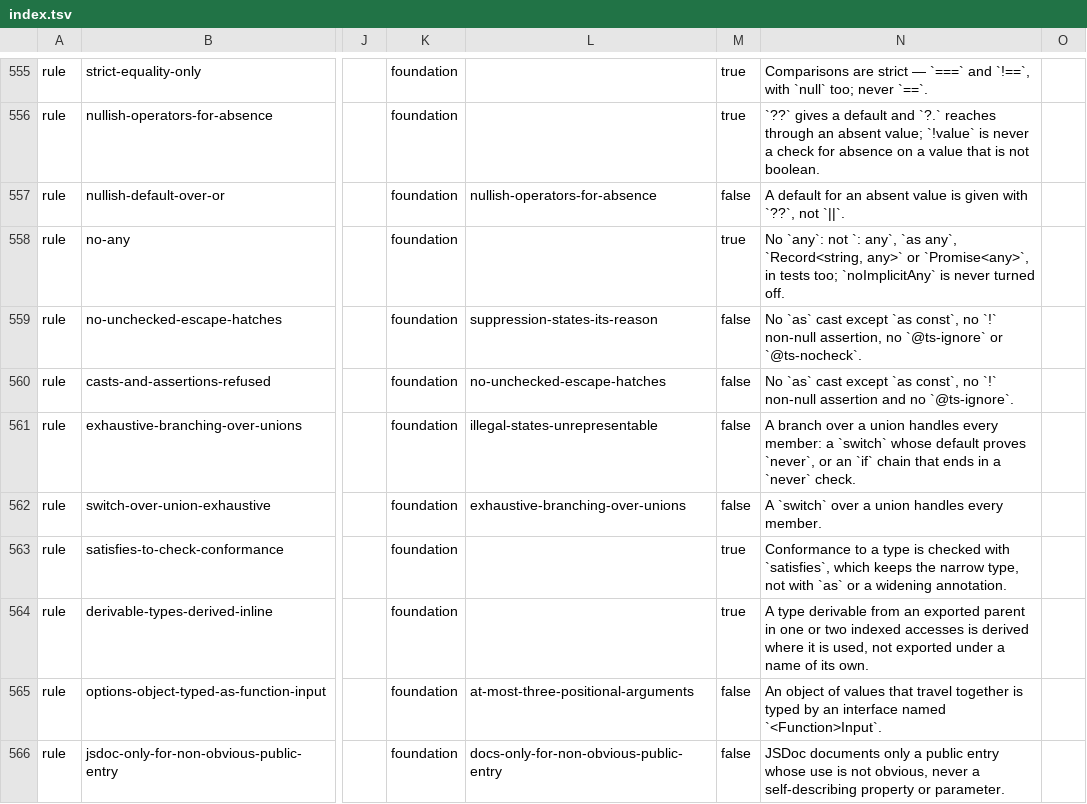
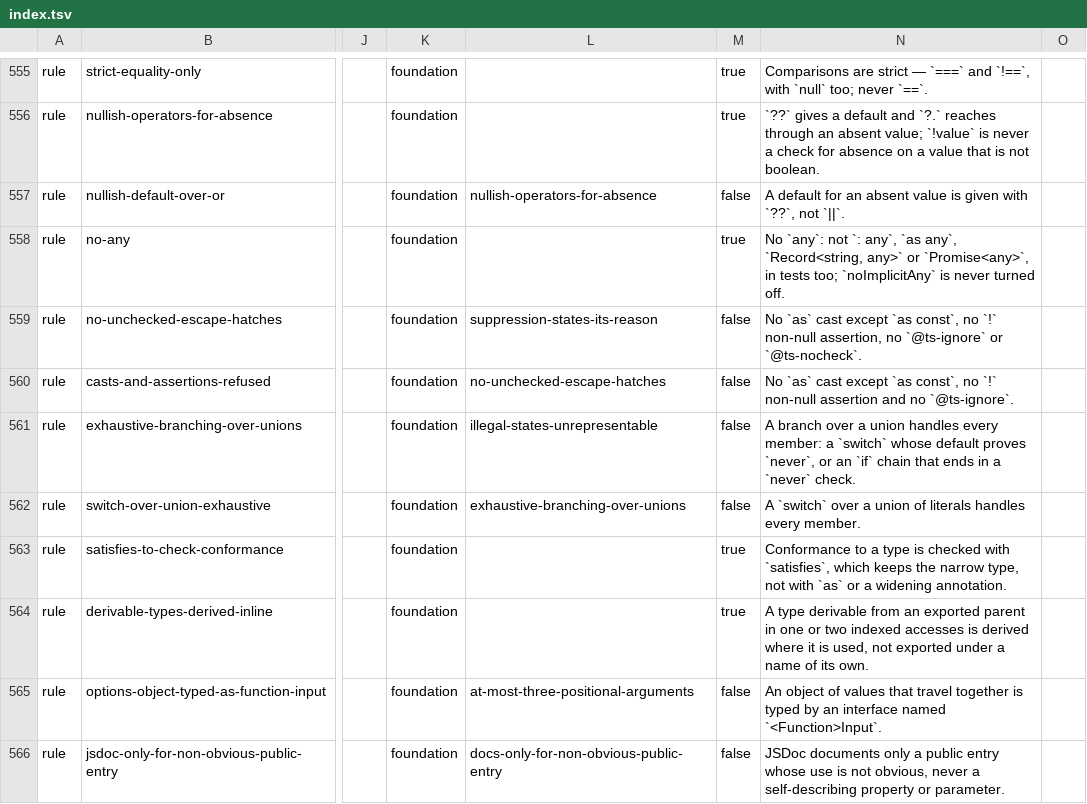
Before and after one commit to droneey/constitution, a TSV file: digests/index.tsv, drawn as a sheet; only a part is shown, gaps mark what is left out; the diff names each change by its address in the sheet, - before the commit and + after, or states it on an @@ line.

Commit message:
fix: Prove every preset setting on a seeded violation (#178)

```diff
--- a/digests/index.tsv
+++ b/digests/index.tsv
-N562: …a union handles every…
+N562: …a union of literals handles every…
```
Also changed, not shown: 9 other files.
